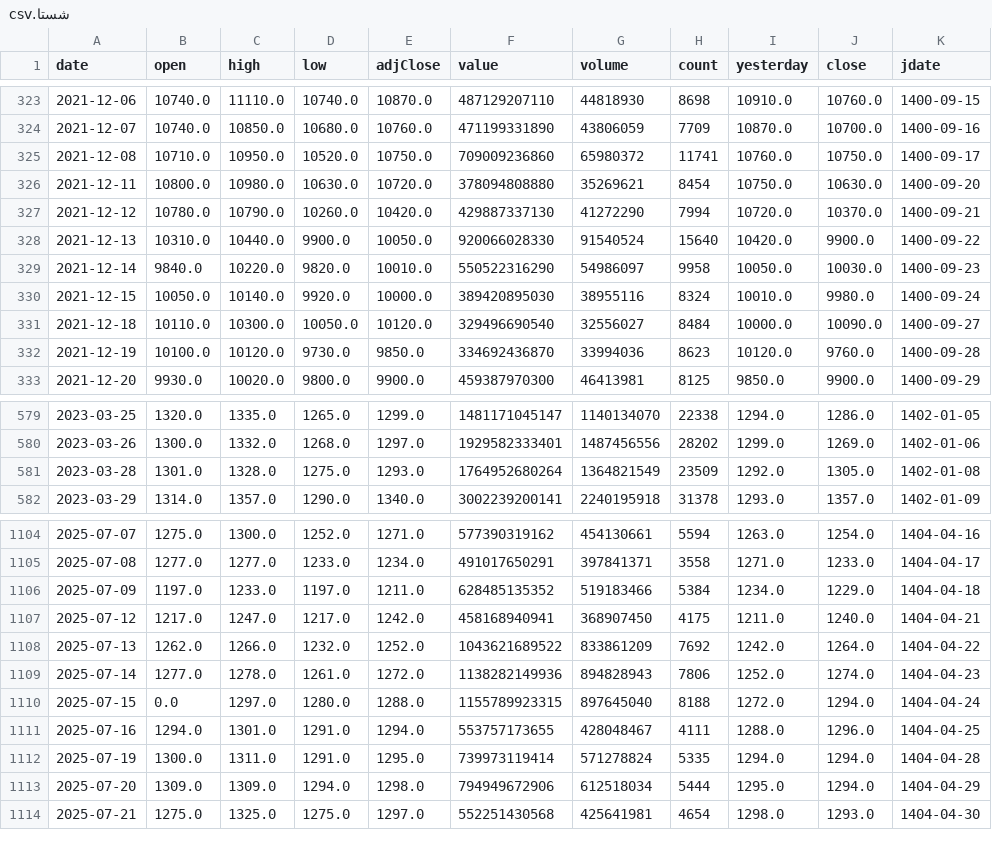
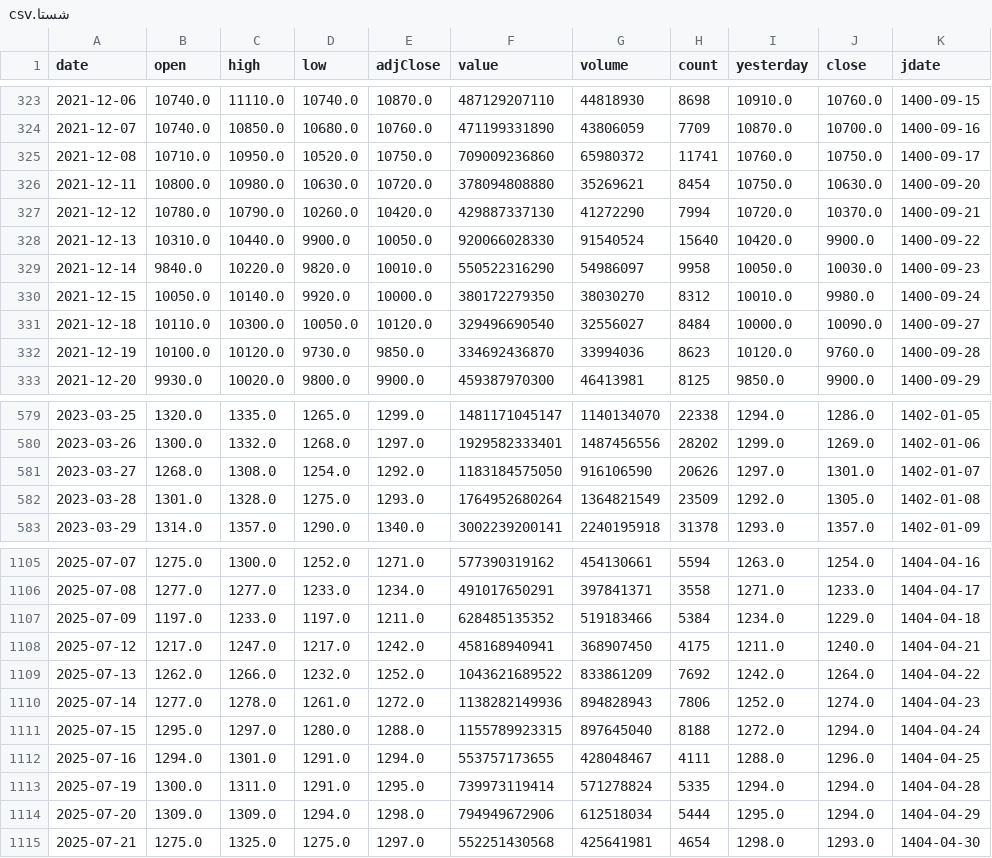
Before and after one commit to mohammadbayati/Iran-Stock-Ai-System, a CSV file: data/history/شستا.csv, drawn as a sheet; only a part is shown, gaps mark what is left out.

```diff
--- a/data/history/شستا.csv
+++ b/data/history/شستا.csv
@@ -329,3 +329,3 @@ date,open,high,low,adjClose,value,volume,count,yesterday,close,jdate
 2021-12-14,9840.0,10220.0,9820.0,10010.0,550522316290,54986097,9958,10050.0,10030.0,1400-09-23
-2021-12-15,10050.0,10140.0,9920.0,10000.0,389420895030,38955116,8324,10010.0,9980.0,1400-09-24
+2021-12-15,10050.0,10140.0,9920.0,10000.0,380172279350,38030270,8312,10010.0,9980.0,1400-09-24
 2021-12-18,10110.0,10300.0,10050.0,10120.0,329496690540,32556027,8484,10000.0,10090.0,1400-09-27
@@ -580,2 +580,3 @@ date,open,high,low,adjClose,value,volume,count,yesterday,close,jdate
 2023-03-26,1300.0,1332.0,1268.0,1297.0,1929582333401,1487456556,28202,1299.0,1269.0,1402-01-06
+2023-03-27,1268.0,1308.0,1254.0,1292.0,1183184575050,916106590,20626,1297.0,1301.0,1402-01-07
 2023-03-28,1301.0,1328.0,1275.0,1293.0,1764952680264,1364821549,23509,1292.0,1305.0,1402-01-08
@@ -1109,3 +1110,3 @@ date,open,high,low,adjClose,value,volume,count,yesterday,close,jdate
 2025-07-14,1277.0,1278.0,1261.0,1272.0,1138282149936,894828943,7806,1252.0,1274.0,1404-04-23
-2025-07-15,0.0,1297.0,1280.0,1288.0,1155789923315,897645040,8188,1272.0,1294.0,1404-04-24
+2025-07-15,1295.0,1297.0,1280.0,1288.0,1155789923315,897645040,8188,1272.0,1294.0,1404-04-24
 2025-07-16,1294.0,1301.0,1291.0,1294.0,553757173655,428048467,4111,1288.0,1296.0,1404-04-25
```
Also changed, not shown: data/history/اهرم.csv, data/history/خساپا.csv, 14 other files.
